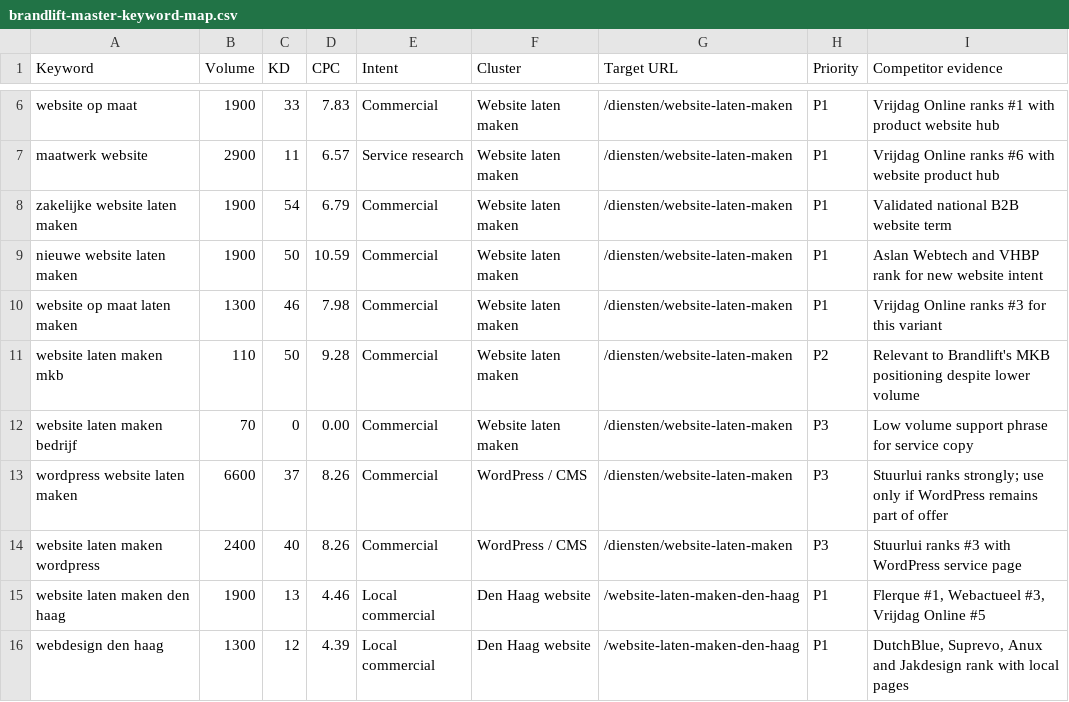
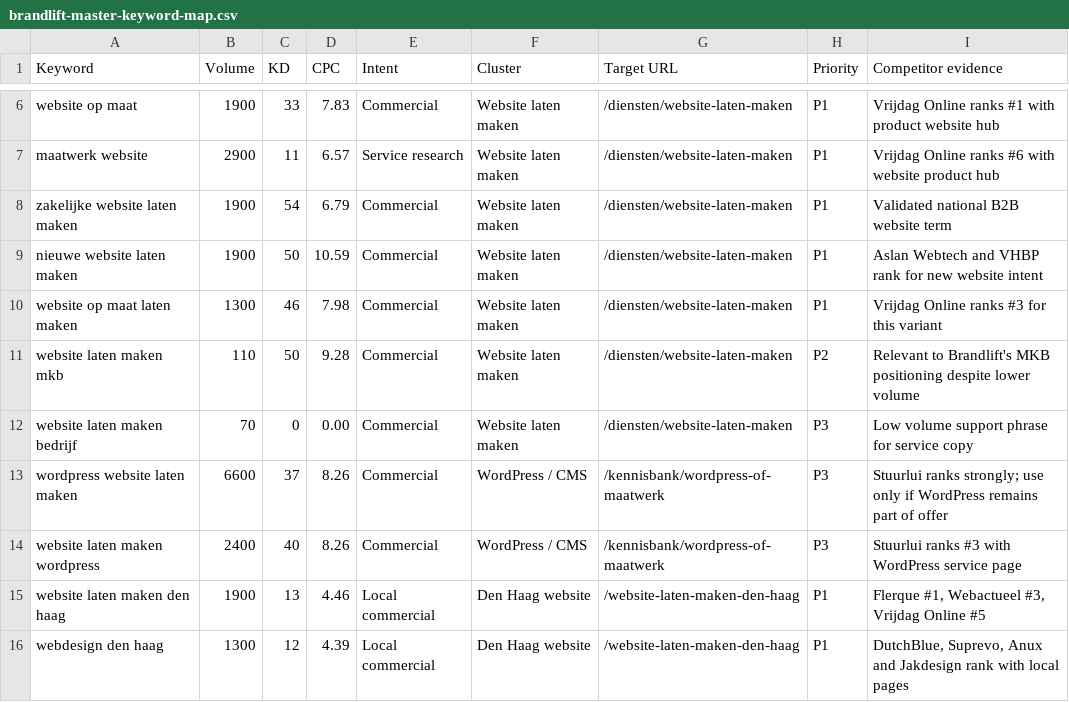
Before and after one commit to lucabudgen2-lang/brandlift-website, a CSV file: docs/brandlift-master-keyword-map.csv, drawn as a sheet; only a part is shown, gaps mark what is left out; the diff names each change by its address in the sheet, - before the commit and + after, or states it on an @@ line.

```diff
--- a/docs/brandlift-master-keyword-map.csv
+++ b/docs/brandlift-master-keyword-map.csv
-G13:G14 (Target URL): /diensten/website-laten-maken
+G13:G14 (Target URL): /kennisbank/wordpress-of-maatwerk
```
Also changed, not shown: 2 other files.
